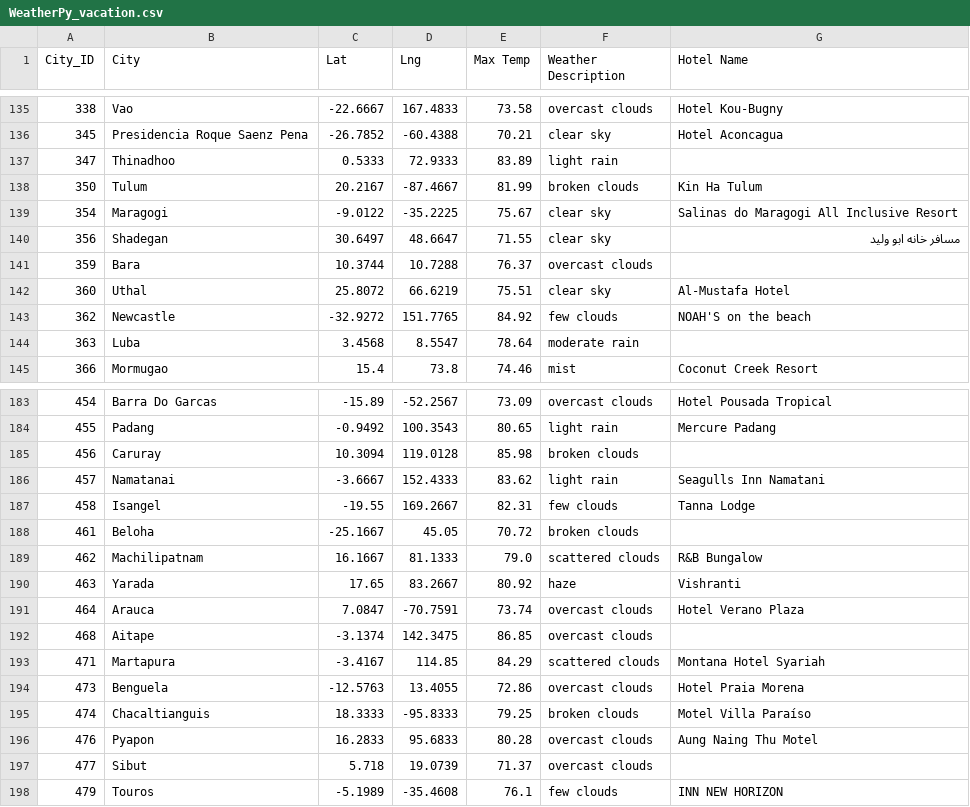
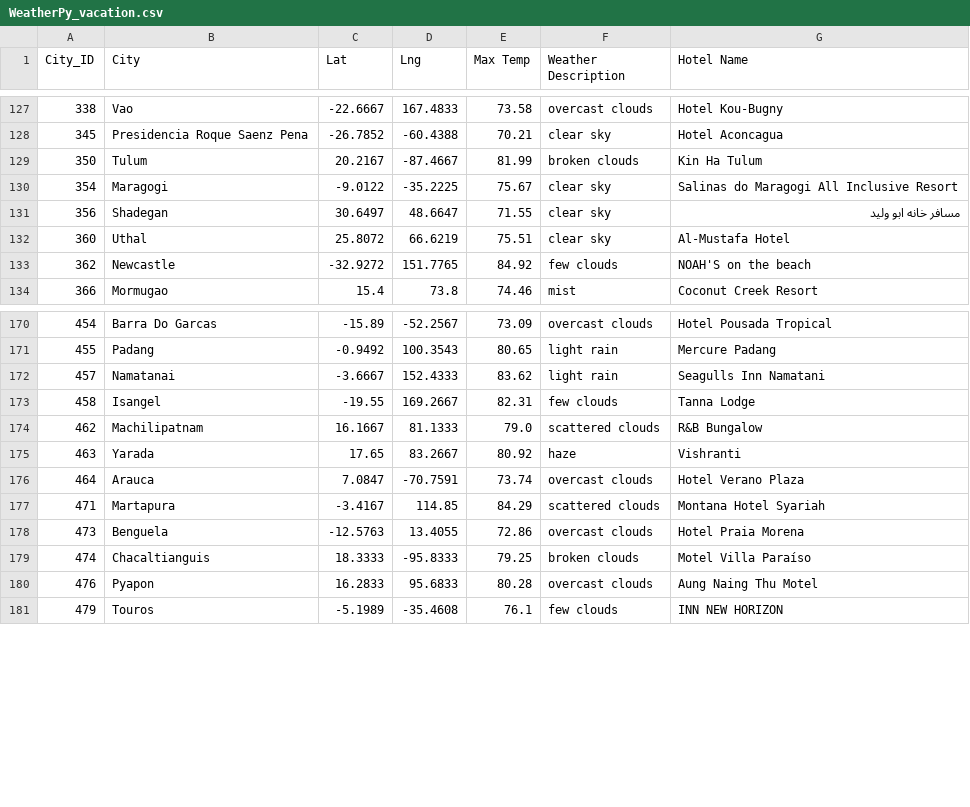
Before and after one commit to kateyharris/API-Python__World_Weather_Analysis, a CSV file: Vacation_Search/WeatherPy_vacation.csv, drawn as a sheet; only a part is shown, gaps mark what is left out; the diff covers the shown part only; the diff names each change by its address in the sheet, - before the commit and + after, or states it on an @@ line.

```diff
--- a/Vacation_Search/WeatherPy_vacation.csv
+++ b/Vacation_Search/WeatherPy_vacation.csv
-row 137: 347 | Thinadhoo | 0.5333 | 72.9333 | 83.89 | light rain
-row 141: 359 | Bara | 10.3744 | 10.7288 | 76.37 | overcast clouds
-row 144: 363 | Luba | 3.4568 | 8.5547 | 78.64 | moderate rain
-row 185: 456 | Caruray | 10.3094 | 119.0128 | 85.98 | broken clouds
-row 188: 461 | Beloha | -25.1667 | 45.05 | 70.72 | broken clouds
-row 192: 468 | Aitape | -3.1374 | 142.3475 | 86.85 | overcast clouds
-row 197: 477 | Sibut | 5.718 | 19.0739 | 71.37 | overcast clouds
```
Also changed, not shown: 17 removed rows elsewhere in this file, 2 other files.
